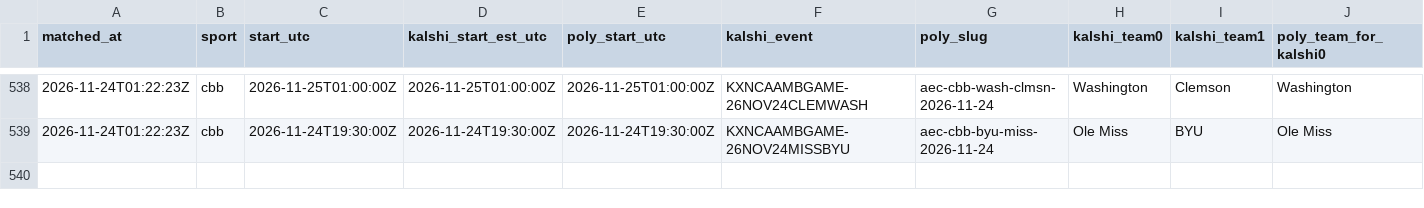
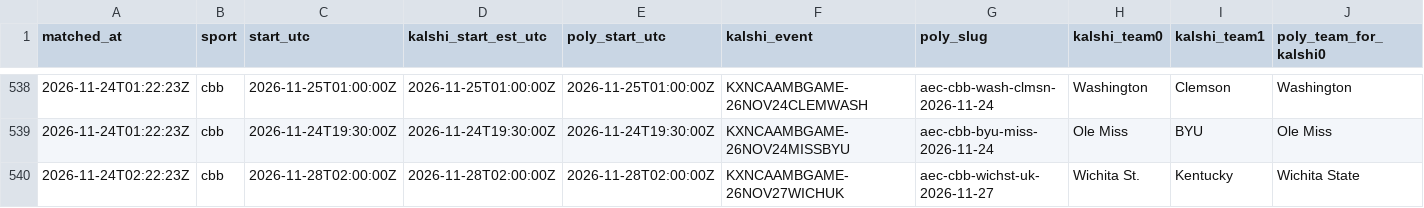
Before and after one commit to gwjp19/Garage-Band-Hedge-Fund, a CSV file: data/games.csv, drawn as a sheet; only a part is shown, gaps mark what is left out; rows hold the shown columns only; the diff names each change by its address in the sheet, - before the commit and + after, or states it on an @@ line.

```diff
--- a/data/games.csv
+++ b/data/games.csv
+row 540: 2026-11-24T02:22:23Z | cbb | 2026-11-28T02:00:00Z | 2026-11-28T02:00:00Z | 2026-11-28T02:00:00Z | KXNCAAMBGAME-26NOV27WICHUK | aec-cbb-wichst-uk-2026-11-27 | Wichita St. | Kentucky | Wichita State
```
Also changed, not shown: data/gaps.csv, data/rechecks.csv, 2 other files.
